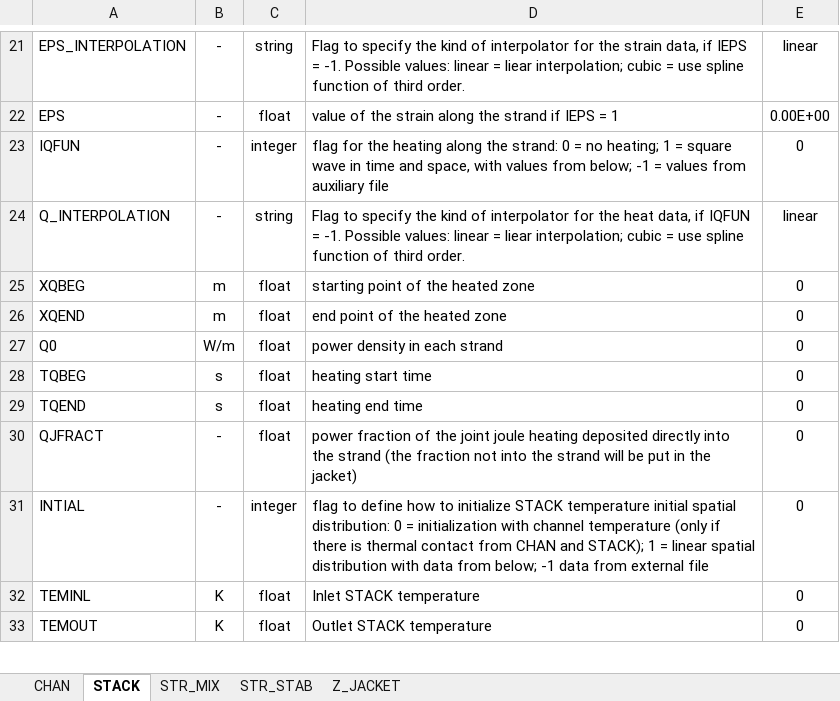
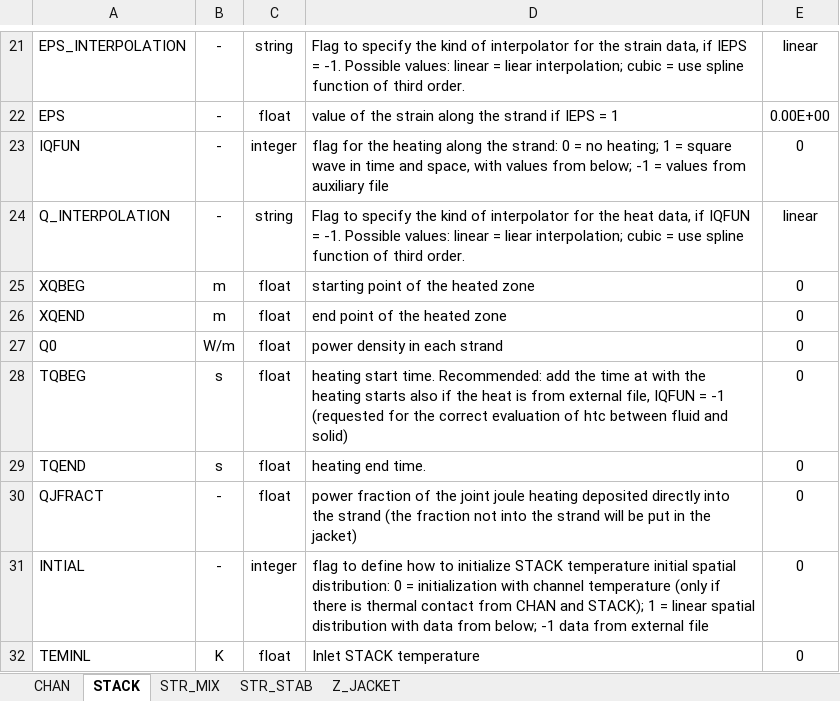
Before and after one commit to MAHTEP/OPENSC2, an Excel workbook: source_code/input_files/input_file_template/template_conductor_1_operation.xlsx, sheet STACK, drawn as a sheet; only a part is shown, gaps mark what is left out; the shorter side is filled out with more unchanged rows; values as stored, in another font and other column widths than the file's, no borders; the diff names each change by its address in the sheet, - before the commit and + after, or states it on an @@ line.

Commit message:
doc: update documentation in file template_conductor_1_operation
Added comment related to the necessity of specify the value of TQBEG in the input file also if the heating is read from intput file since it will somehow influence the evaluation of the heat transfer coefficient between fluid and solid component if there is an interface and if it is evaluated by the software. A better solution should be found but for the time being it is a good quick fix.

modified:   input_files/input_file_template/template_conductor_1_operation.xlsx

```diff
--- a/source_code/input_files/input_file_template/template_conductor_1_operation.xlsx (sheet STACK)
+++ b/source_code/input_files/input_file_template/template_conductor_1_operation.xlsx (sheet STACK)
-D28: heating start time
+D28: heating start time. Recommended: add the time at with the heating starts also if the heat is from external file, IQFUN = -1 (requested for the correct evaluation of htc between fluid and solid)
-D29: heating end time
+D29: heating end time.
```
Also changed, not shown: sheet Z_JACKET, sheet STR_STAB, sheet STR_MIX.
